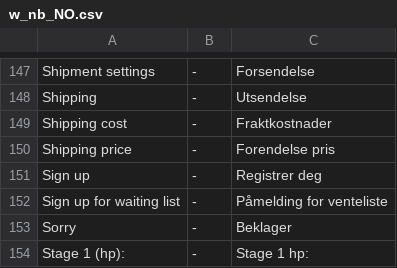
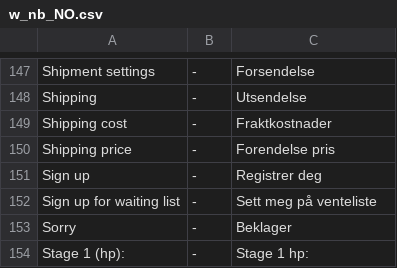
Before and after one commit to tamzidoronno/zaui-v4, a CSV file: com.getshop.client/ROOT/translation/w_nb_NO.csv, drawn as a sheet; only a part is shown, gaps mark what is left out.

Commit message:
Changed norwegian text.

```diff
--- a/com.getshop.client/ROOT/translation/w_nb_NO.csv
+++ b/com.getshop.client/ROOT/translation/w_nb_NO.csv
@@ -151,3 +151,3 @@ Shipping price;-;Forendelse pris
 Sign up;-;Registrer deg
-Sign up for waiting list;-;Påmelding for venteliste
+Sign up for waiting list;-;Sett meg på venteliste
 Sorry;-;Beklager
```
